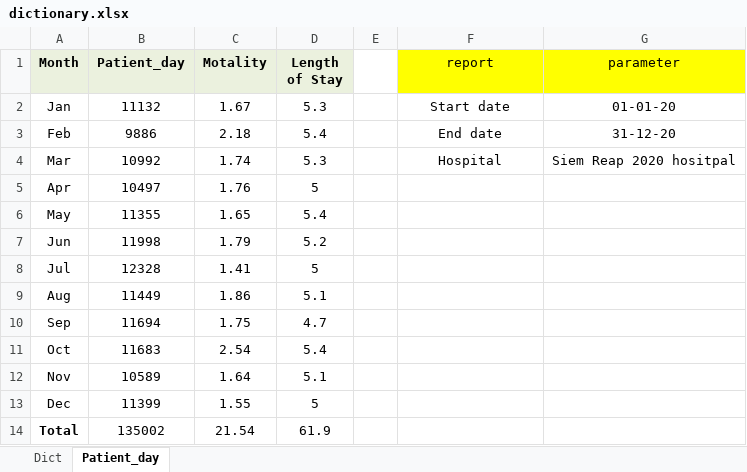
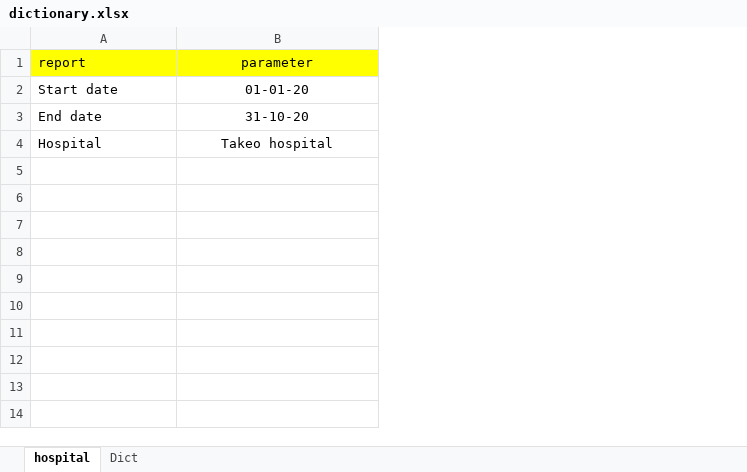
Before and after one commit to Sopheap15/AMC, an Excel workbook: dic/dictionary.xlsx, sheet hospital, drawn as a sheet; values as stored, in another font and other column widths than the file's, no borders; removed rows and columns are numbered as before the commit, all else as after; the diff names each change by its address in the sheet, - before the commit and + after, or states it on an @@ line.

```diff
--- a/dic/dictionary.xlsx (sheet hospital)
+++ b/dic/dictionary.xlsx (sheet hospital)
-sheet tab: Patient_day
+sheet tab: hospital
@@ sheet tab order changed: hospital | Dict @@
-column A (Month), rows 2-4: Jan | Feb | Mar
-column B (Patient_day), rows 2-4: 11132 | 9886 | 10992
-column C (Motality), rows 2-4: 1.67 | 2.18 | 1.74
-column D (Length of Stay), rows 2-4: 5.3 | 5.4 | 5.3
-column E, empty
-A1:A4 alignment: center
+A1:A4 alignment: left
-B3 (parameter): 31-12-20
+B3 (parameter): 31-10-20
-B4 (parameter): Siem Reap 2020 hositpal
+B4 (parameter): Takeo hospital
-row 5: Apr | 10497 | 1.76 | 5
-row 6: May | 11355 | 1.65 | 5.4
-row 7: Jun | 11998 | 1.79 | 5.2
-row 8: Jul | 12328 | 1.41 | 5
-row 9: Aug | 11449 | 1.86 | 5.1
-row 10: Sep | 11694 | 1.75 | 4.7
-row 11: Oct | 11683 | 2.54 | 5.4
-row 12: Nov | 10589 | 1.64 | 5.1
-row 13: Dec | 11399 | 1.55 | 5
-row 14: Total | 135002 | 21.54 | 61.9
```
Also changed, not shown: sheet Dict, 7 other files.
